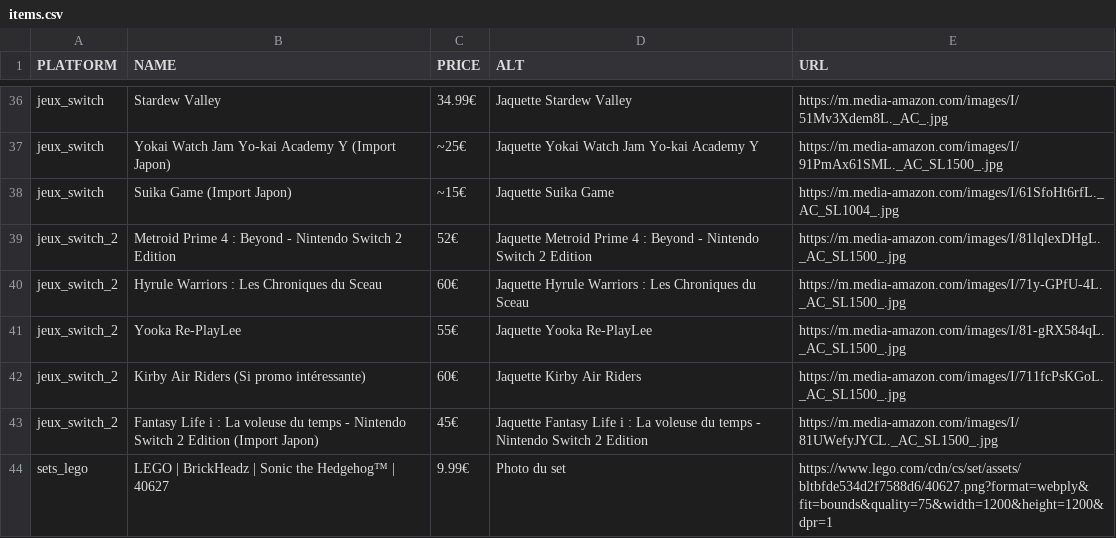
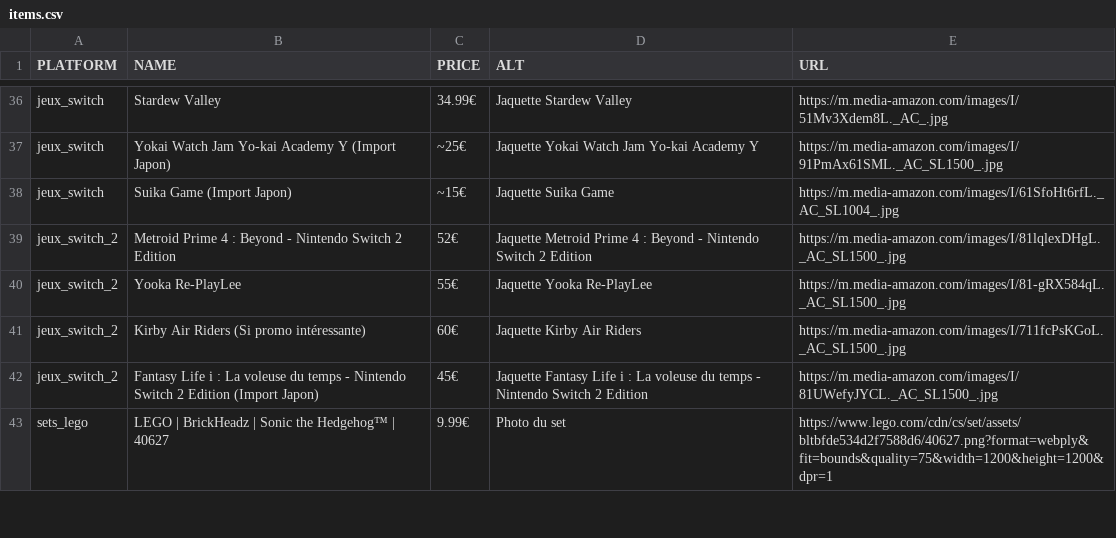
Before and after one commit to Matbaldi/Listes, a CSV file: assets/csv/items.csv, drawn as a sheet; only a part is shown, gaps mark what is left out.

Commit message:
Update items.csv

```diff
--- a/assets/csv/items.csv
+++ b/assets/csv/items.csv
@@ -39,3 +39,2 @@ jeux_switch,Suika Game (Import Japon),~15€,Jaquette Suika Game,https://m.media
 jeux_switch_2,Metroid Prime 4 : Beyond - Nintendo Switch 2 Edition,52€,Jaquette Metroid Prime 4 : Beyond - Nintendo Switch 2 Edition,https://m.media-amazon.com/images/I/81lqlexDHgL._AC_SL1500_.jpg
-jeux_switch_2,Hyrule Warriors : Les Chroniques du Sceau,60€,Jaquette Hyrule Warriors : Les Chroniques du Sceau,https://m.media-amazon.com/images/I/71y-GPfU-4L._AC_SL1500_.jpg
 jeux_switch_2,Yooka Re-PlayLee,55€,Jaquette Yooka Re-PlayLee,https://m.media-amazon.com/images/I/81-gRX584qL._AC_SL1500_.jpg
```
